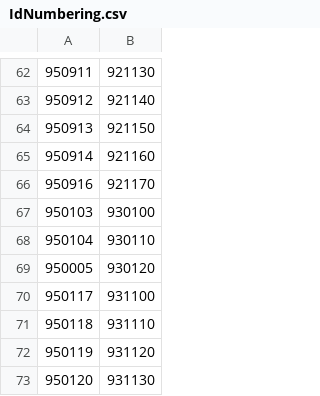
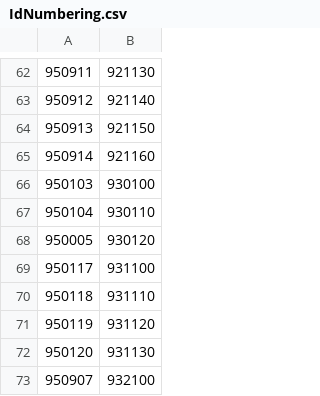
Before and after one commit to SpiderLabs/owasp-modsecurity-crs, a CSV file: id_renumbering/IdNumbering.csv, drawn as a sheet; only a part is shown, gaps mark what is left out; the shorter side is filled out with more unchanged rows.

Commit message:
remove rule 921170 from idNumbering.csv

```diff
--- a/id_renumbering/IdNumbering.csv
+++ b/id_renumbering/IdNumbering.csv
@@ -65,3 +65,2 @@
 950914,921160
-950916,921170
 950103,930100
```
